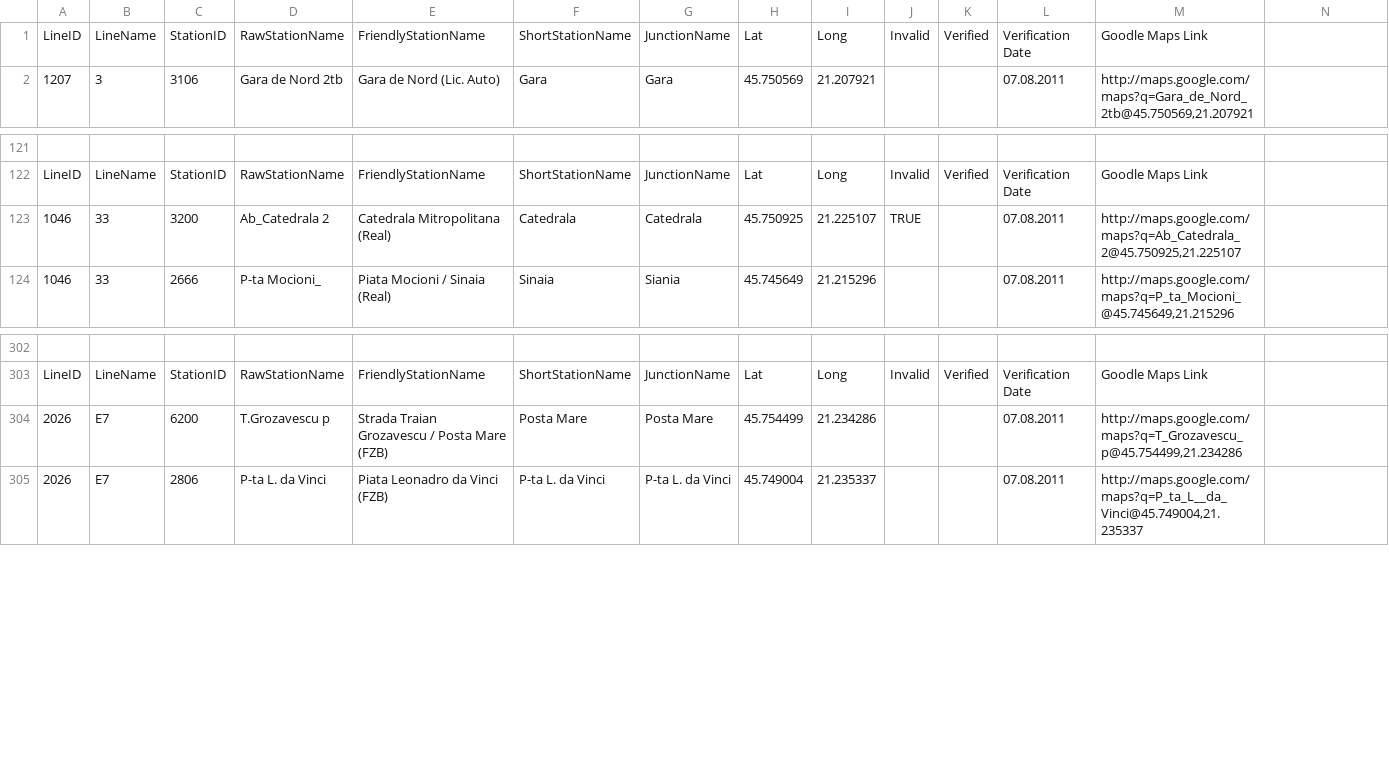
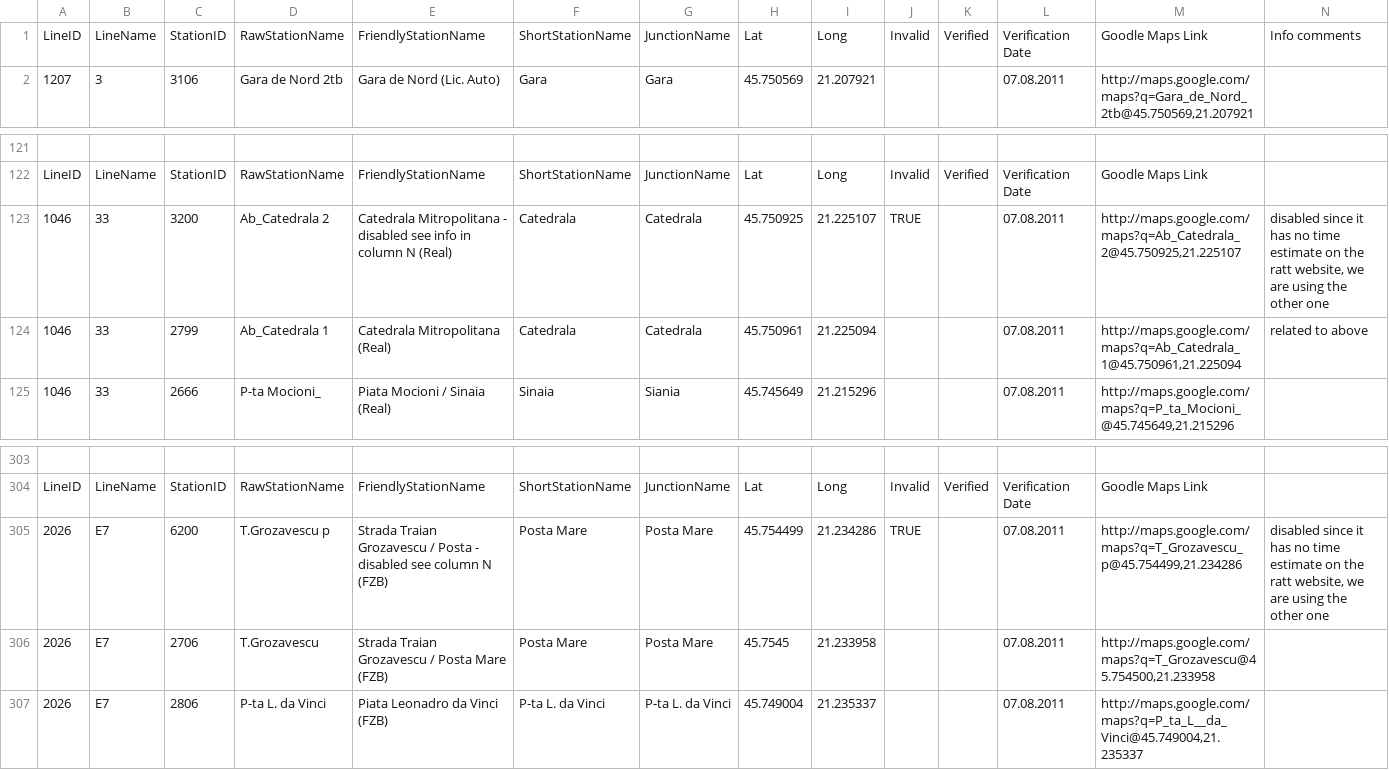
Before and after one commit to MihaiBalint/TimisoaraPublicTransport, a CSV file: Core-test/linestations-20110928.csv, drawn as a sheet; only a part is shown, gaps mark what is left out; addresses are those after the commit; the diff names each change by its address in the sheet, - before the commit and + after, or states it on an @@ line.

```diff
--- a/Core-test/linestations-20110928.csv
+++ b/Core-test/linestations-20110928.csv
-N1: (empty)
+N1: Info comments
-E123: Catedrala Mitropolitana (Real)
+E123: Catedrala Mitropolitana - disabled see info in column N (Real)
-N123: (empty)
+N123: disabled since it has no time estimate on the ratt website, we are using the other one
+row 124: 1046 | 33 | 2799 | Ab_Catedrala 1 | Catedrala Mitropolitana (Real) | Catedrala | Catedrala | 45.750961 | 21.225094 |  |  | 07.08.2011 | http://maps.google.com/maps?q=Ab_Catedrala_1@45.750961,21.225094 | related to above
-E305: …/ Posta Mare (FZB)
+E305: …/ Posta - disabled see column N (FZB)
-J305: (empty)
+J305: TRUE
-N305: (empty)
+N305: disabled since it has no time estimate on the ratt website, we are using the other one
+row 306: 2026 | E7 | 2706 | T.Grozavescu | Strada Traian Grozavescu / Posta Mare (FZB) | Posta Mare | Posta Mare | 45.7545 | 21.233958 |  |  | 07.08.2011 | http://maps.google.com/maps?q=T_Grozavescu@45.754500,21.233958
```
Also changed, not shown: 3 other files.
